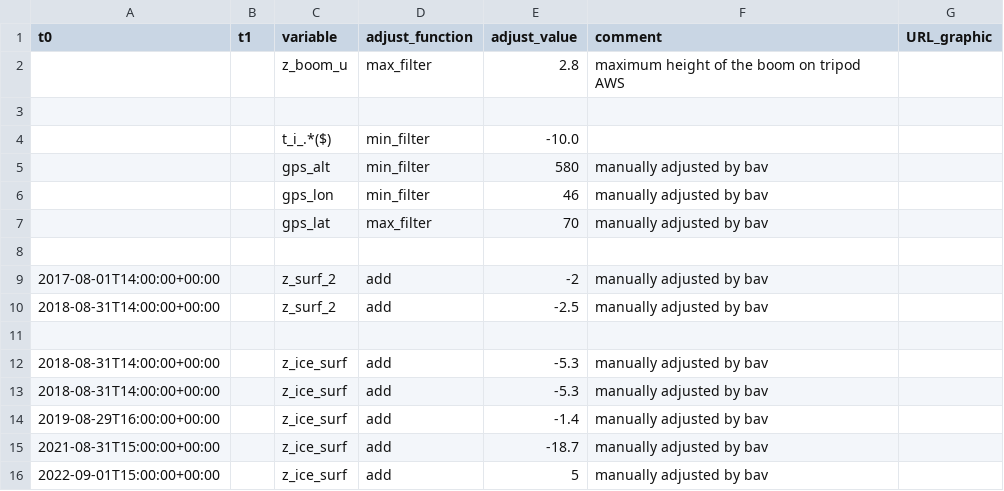
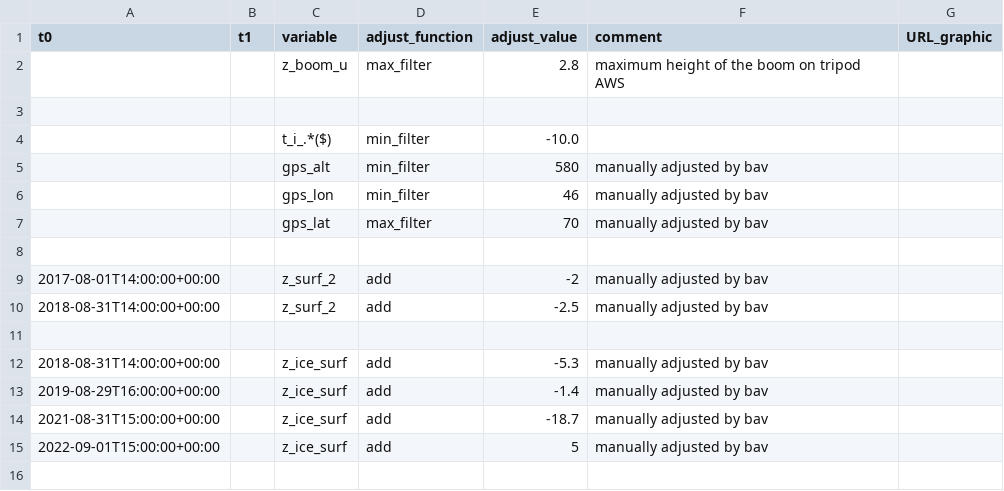
Before and after one commit to GEUS-Glaciology-and-Climate/PROMICE-AWS-data-issues, a CSV file: adjustments/QAS_M.csv, drawn as a sheet; the diff names each change by its address in the sheet, - before the commit and + after, or states it on an @@ line.

Commit message:
removing duplicate line at QAS_M

```diff
--- a/adjustments/QAS_M.csv
+++ b/adjustments/QAS_M.csv
-row 13: 2018-08-31T14:00:00+00:00 |  | z_ice_surf | add | -5.3 | manually adjusted by bav
```
